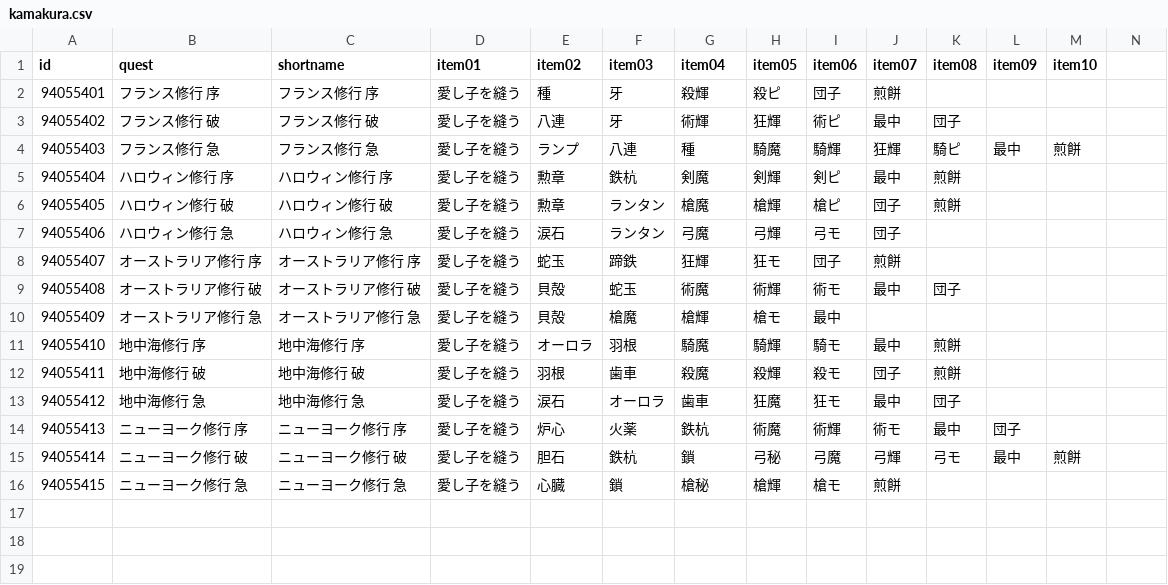
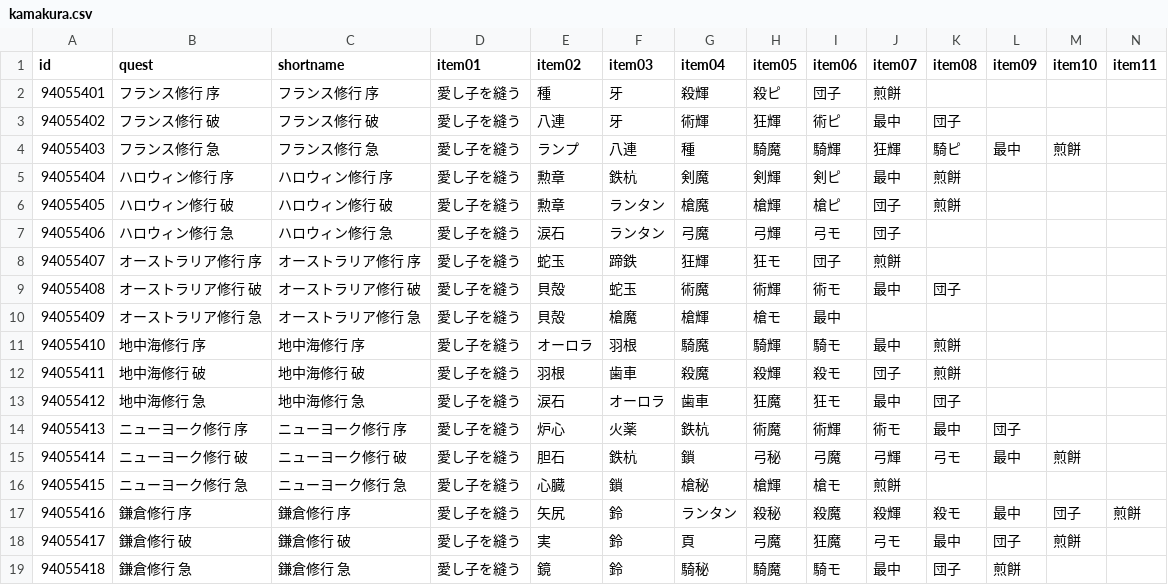
Before and after one commit to fgosc/fgoscdata, a CSV file: data/csv/kamakura.csv, drawn as a sheet; the diff names each change by its address in the sheet, - before the commit and + after, or states it on an @@ line.

Commit message:
Kamakura day 6

```diff
--- a/data/csv/kamakura.csv
+++ b/data/csv/kamakura.csv
-N1: (empty)
+N1: item11
+row 17: 94055416 | 鎌倉修行 序 | 鎌倉修行 序 | 愛し子を縫う | 矢尻 | 鈴 | ランタン | 殺秘 | 殺魔 | 殺輝 | 殺モ | 最中 | 団子 | 煎餅
+row 18: 94055417 | 鎌倉修行 破 | 鎌倉修行 破 | 愛し子を縫う | 実 | 鈴 | 頁 | 弓魔 | 狂魔 | 弓モ | 最中 | 団子 | 煎餅
+row 19: 94055418 | 鎌倉修行 急 | 鎌倉修行 急 | 愛し子を縫う | 鏡 | 鈴 | 騎秘 | 騎魔 | 騎モ | 最中 | 団子 | 煎餅
```
Also changed, not shown: 1 other file.
